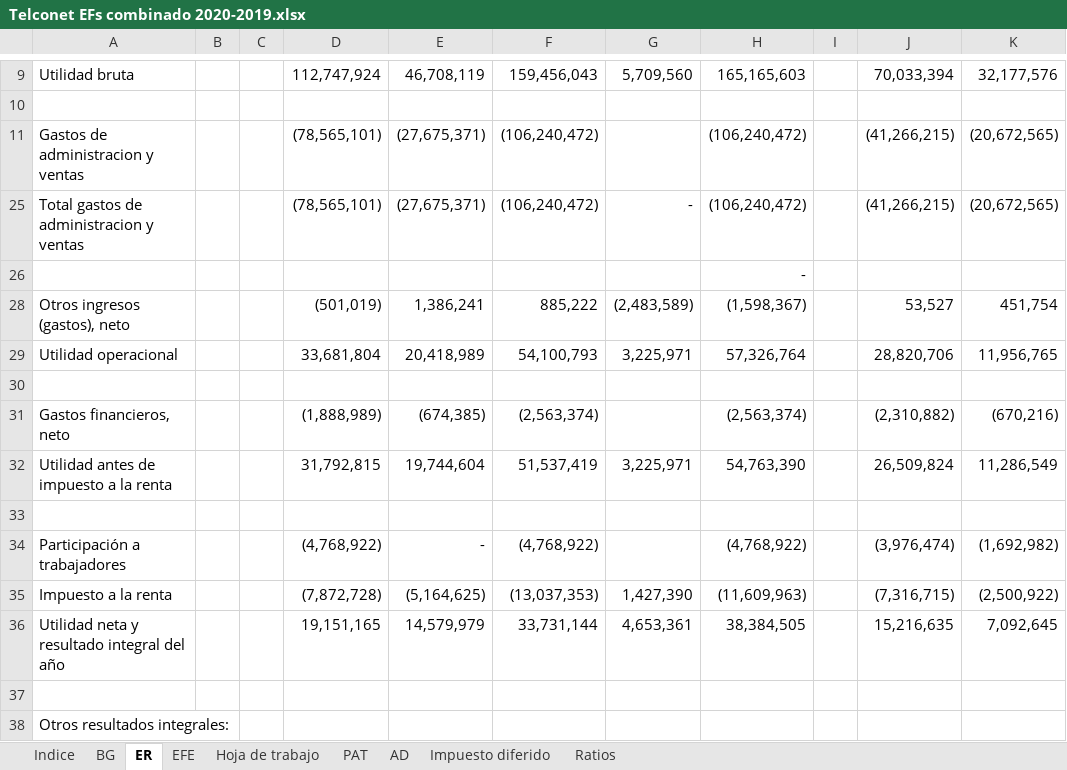
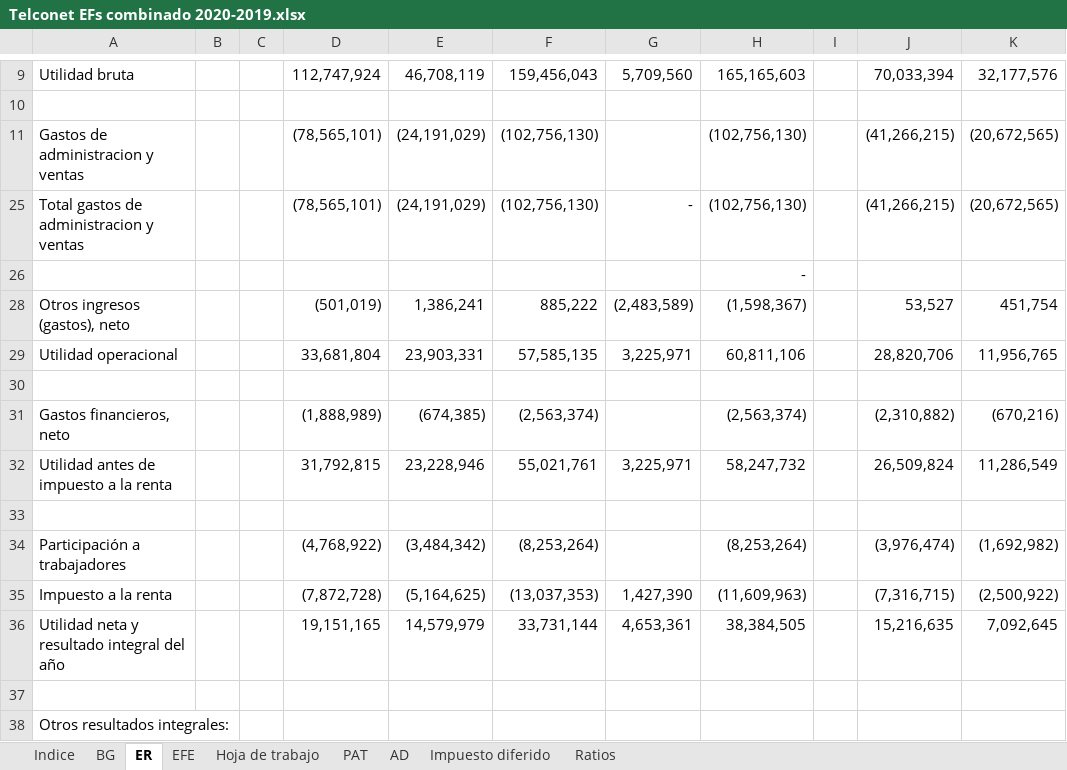
Before and after one commit to Carlosgustavoalmeida/consolidados, an Excel workbook: Combinado 2020/Telconet EFs combinado 2020-2019.xlsx, sheet ER, drawn as a sheet; only a part is shown, gaps mark what is left out; values as stored, in another font and other column widths than the file's, no borders; the diff names each change by its address in the sheet, - before the commit and + after, or states it on an @@ line.

```diff
--- a/Combinado 2020/Telconet EFs combinado 2020-2019.xlsx (sheet ER)
+++ b/Combinado 2020/Telconet EFs combinado 2020-2019.xlsx (sheet ER)
-E11: (27,675,371)
+E11: (24,191,029)
-F11: (106,240,472)
+F11: (102,756,130)
-H11: (106,240,472)
+H11: (102,756,130)
-E25: (27,675,371)
+E25: (24,191,029)
-F25: (106,240,472)
+F25: (102,756,130)
-H25: (106,240,472)
+H25: (102,756,130)
-E29: 20,418,989
+E29: 23,903,331
-F29: 54,100,793
+F29: 57,585,135
-H29: 57,326,764
+H29: 60,811,106
-E32: 19,744,604
+E32: 23,228,946
-F32: 51,537,419
+F32: 55,021,761
-H32: 54,763,390
+H32: 58,247,732
-E34: -
+E34: (3,484,342)
-F34: (4,768,922)
+F34: (8,253,264)
-H34: (4,768,922)
+H34: (8,253,264)
```
Also changed, not shown: sheet Impuesto diferido, sheet Ratios, sheet BG, sheet Hoja de trabajo, sheet AD, formulas that keep their value, hidden cells, 1 other file.
